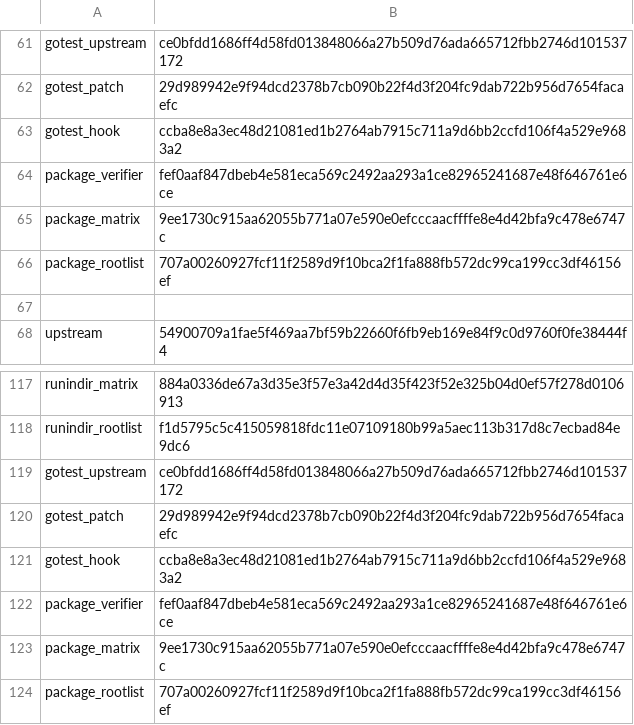
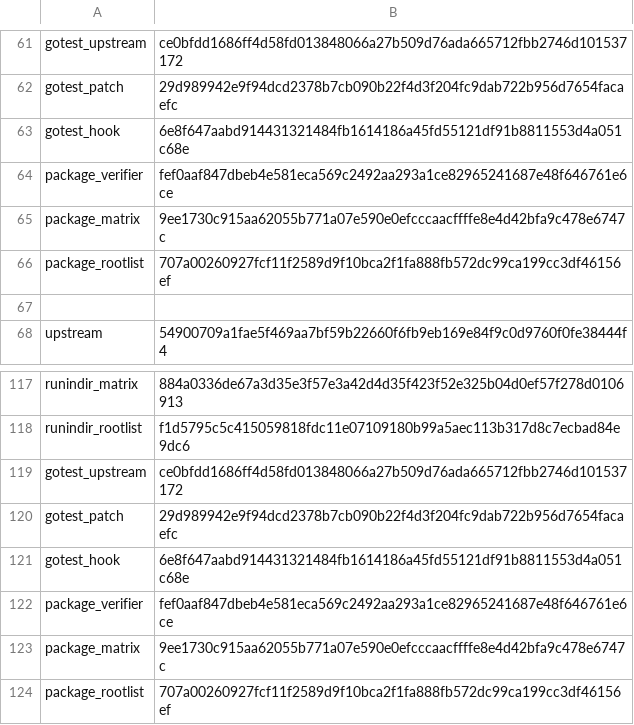
Before and after one commit to qiangli/bashpp-tests, a TSV file: tools/upstream-harness/backend-pin.tsv, drawn as a sheet; only a part is shown, gaps mark what is left out.

Commit message:
go-backend: the overlay-proof event is one valid JSON line (digests without newlines; assembled in a scratch file, appended in one write) — partition-emit failed on a truncated line and no product tally was produced; pin updated
Sprint: #162
Story: S162.0
Story-ID: cda64bde8fea

```diff
--- a/tools/upstream-harness/backend-pin.tsv
+++ b/tools/upstream-harness/backend-pin.tsv
@@ -62,3 +62,3 @@ gotest_upstream	ce0bfdd1686ff4d58fd013848066a27b509d76ada665712fbb2746d101537172
 gotest_patch	29d989942e9f94dcd2378b7cb090b22f4d3f204fc9dab722b956d7654facaefc
-gotest_hook	ccba8e8a3ec48d21081ed1b2764ab7915c711a9d6bb2ccfd106f4a529e9683a2
+gotest_hook	6e8f647aabd914431321484fb1614186a45fd55121df91b8811553d4a051c68e
 package_verifier	fef0aaf847dbeb4e581eca569c2492aa293a1ce82965241687e48f646761e6ce
@@ -120,3 +120,3 @@ gotest_upstream	ce0bfdd1686ff4d58fd013848066a27b509d76ada665712fbb2746d101537172
 gotest_patch	29d989942e9f94dcd2378b7cb090b22f4d3f204fc9dab722b956d7654facaefc
-gotest_hook	ccba8e8a3ec48d21081ed1b2764ab7915c711a9d6bb2ccfd106f4a529e9683a2
+gotest_hook	6e8f647aabd914431321484fb1614186a45fd55121df91b8811553d4a051c68e
 package_verifier	fef0aaf847dbeb4e581eca569c2492aa293a1ce82965241687e48f646761e6ce
```
Also changed, not shown: 1 other file.
